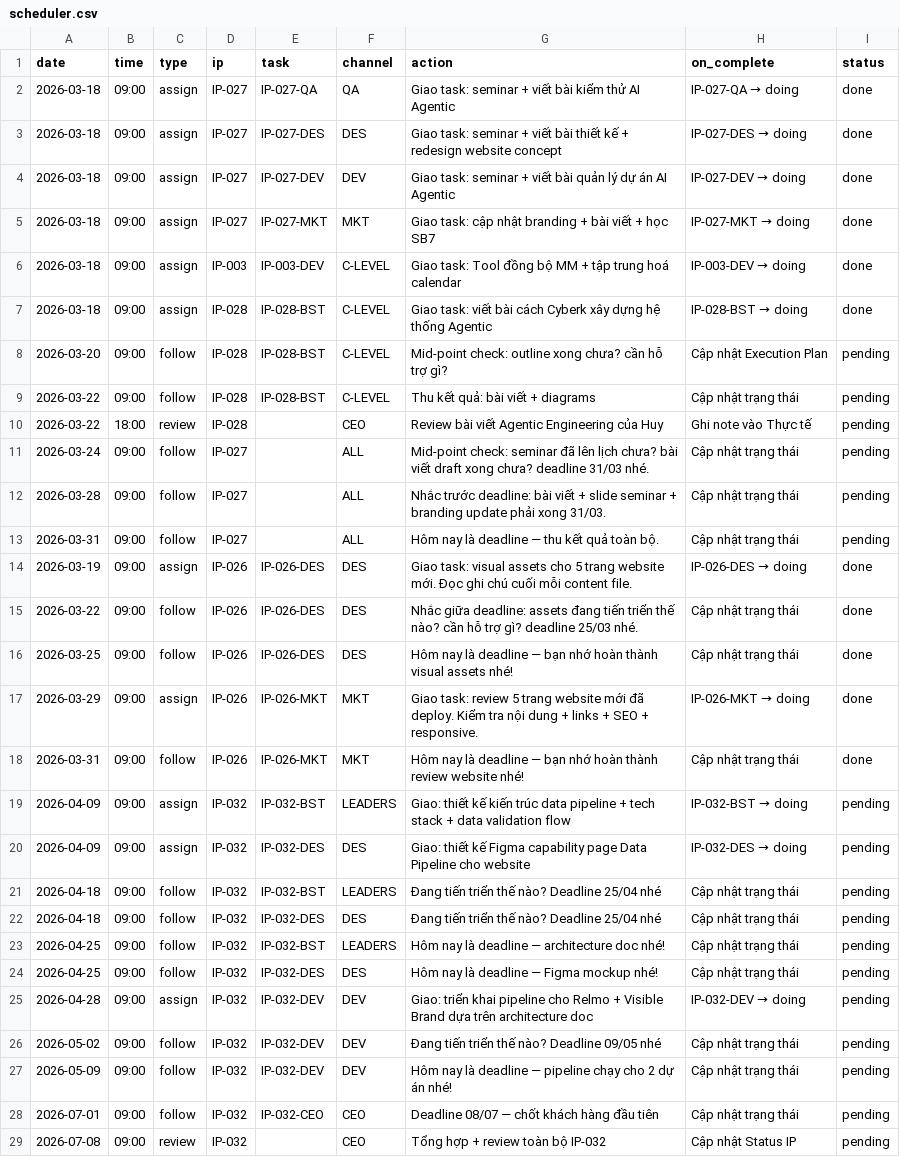
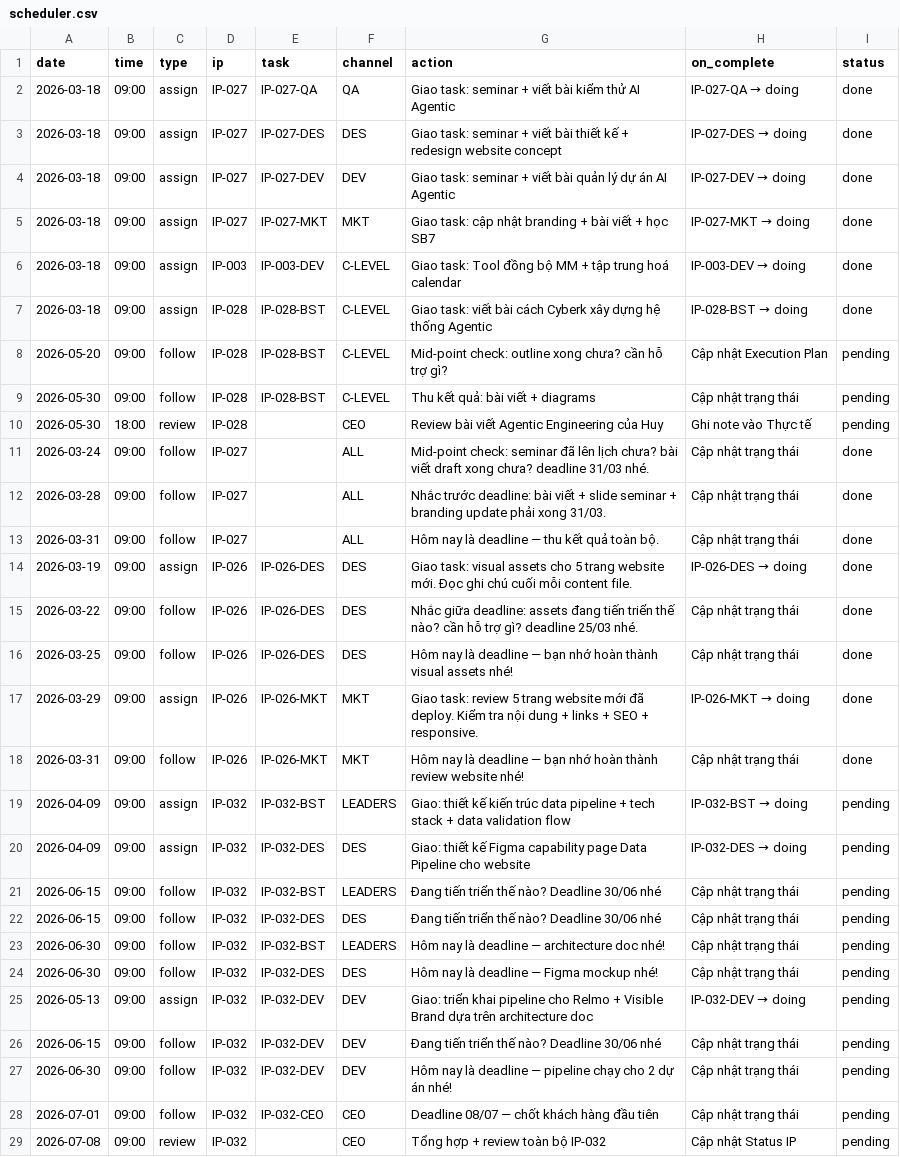
Before and after one commit to Cyberk-Official/changes, a CSV file: scheduler.csv, drawn as a sheet.

Commit message:
update tasks

```diff
--- a/scheduler.csv
+++ b/scheduler.csv
@@ -7,8 +7,8 @@ date,time,type,ip,task,channel,action,on_complete,status
 2026-03-18,09:00,assign,IP-028,IP-028-BST,C-LEVEL,Giao task: viết bài cách Cyberk xây dựng hệ thống Agentic,IP-028-BST → doing,done
-2026-03-20,09:00,follow,IP-028,IP-028-BST,C-LEVEL,Mid-point check: outline xong chưa? cần hỗ trợ gì?,Cập nhật Execution Plan,pending
-2026-03-22,09:00,follow,IP-028,IP-028-BST,C-LEVEL,Thu kết quả: bài viết + diagrams,Cập nhật trạng thái,pending
-2026-03-22,18:00,review,IP-028,,CEO,Review bài viết Agentic Engineering của Huy,Ghi note vào Thực tế,pending
-2026-03-24,09:00,follow,IP-027,,ALL,Mid-point check: seminar đã lên lịch chưa? bài viết draft xong chưa? deadline 31/03 nhé.,Cập nhật trạng thái,pending
-2026-03-28,09:00,follow,IP-027,,ALL,Nhắc trước deadline: bài viết + slide seminar + branding update phải xong 31/03.,Cập nhật trạng thái,pending
-2026-03-31,09:00,follow,IP-027,,ALL,Hôm nay là deadline — thu kết quả toàn bộ.,Cập nhật trạng thái,pending
+2026-05-20,09:00,follow,IP-028,IP-028-BST,C-LEVEL,Mid-point check: outline xong chưa? cần hỗ trợ gì?,Cập nhật Execution Plan,pending
+2026-05-30,09:00,follow,IP-028,IP-028-BST,C-LEVEL,Thu kết quả: bài viết + diagrams,Cập nhật trạng thái,pending
+2026-05-30,18:00,review,IP-028,,CEO,Review bài viết Agentic Engineering của Huy,Ghi note vào Thực tế,pending
+2026-03-24,09:00,follow,IP-027,,ALL,Mid-point check: seminar đã lên lịch chưa? bài viết draft xong chưa? deadline 31/03 nhé.,Cập nhật trạng thái,done
+2026-03-28,09:00,follow,IP-027,,ALL,Nhắc trước deadline: bài viết + slide seminar + branding update phải xong 31/03.,Cập nhật trạng thái,done
+2026-03-31,09:00,follow,IP-027,,ALL,Hôm nay là deadline — thu kết quả toàn bộ.,Cập nhật trạng thái,done
 2026-03-19,09:00,assign,IP-026,IP-026-DES,DES,Giao task: visual assets cho 5 trang website mới. Đọc ghi chú cuối mỗi content file.,IP-026-DES → doing,done
@@ -20,9 +20,9 @@ date,time,type,ip,task,channel,action,on_complete,status
 2026-04-09,09:00,assign,IP-032,IP-032-DES,DES,Giao: thiết kế Figma capability page Data Pipeline cho website,IP-032-DES → doing,pending
-2026-04-18,09:00,follow,IP-032,IP-032-BST,LEADERS,Đang tiến triển thế nào? Deadline 25/04 nhé,Cập nhật trạng thái,pending
-2026-04-18,09:00,follow,IP-032,IP-032-DES,DES,Đang tiến triển thế nào? Deadline 25/04 nhé,Cập nhật trạng thái,pending
-2026-04-25,09:00,follow,IP-032,IP-032-BST,LEADERS,Hôm nay là deadline — architecture doc nhé!,Cập nhật trạng thái,pending
-2026-04-25,09:00,follow,IP-032,IP-032-DES,DES,Hôm nay là deadline — Figma mockup nhé!,Cập nhật trạng thái,pending
-2026-04-28,09:00,assign,IP-032,IP-032-DEV,DEV,Giao: triển khai pipeline cho Relmo + Visible Brand dựa trên architecture doc,IP-032-DEV → doing,pending
-2026-05-02,09:00,follow,IP-032,IP-032-DEV,DEV,Đang tiến triển thế nào? Deadline 09/05 nhé,Cập nhật trạng thái,pending
-2026-05-09,09:00,follow,IP-032,IP-032-DEV,DEV,Hôm nay là deadline — pipeline chạy cho 2 dự án nhé!,Cập nhật trạng thái,pending
+2026-06-15,09:00,follow,IP-032,IP-032-BST,LEADERS,Đang tiến triển thế nào? Deadline 30/06 nhé,Cập nhật trạng thái,pending
+2026-06-15,09:00,follow,IP-032,IP-032-DES,DES,Đang tiến triển thế nào? Deadline 30/06 nhé,Cập nhật trạng thái,pending
+2026-06-30,09:00,follow,IP-032,IP-032-BST,LEADERS,Hôm nay là deadline — architecture doc nhé!,Cập nhật trạng thái,pending
+2026-06-30,09:00,follow,IP-032,IP-032-DES,DES,Hôm nay là deadline — Figma mockup nhé!,Cập nhật trạng thái,pending
+2026-05-13,09:00,assign,IP-032,IP-032-DEV,DEV,Giao: triển khai pipeline cho Relmo + Visible Brand dựa trên architecture doc,IP-032-DEV → doing,pending
+2026-06-15,09:00,follow,IP-032,IP-032-DEV,DEV,Đang tiến triển thế nào? Deadline 30/06 nhé,Cập nhật trạng thái,pending
+2026-06-30,09:00,follow,IP-032,IP-032-DEV,DEV,Hôm nay là deadline — pipeline chạy cho 2 dự án nhé!,Cập nhật trạng thái,pending
 2026-07-01,09:00,follow,IP-032,IP-032-CEO,CEO,Deadline 08/07 — chốt khách hàng đầu tiên,Cập nhật trạng thái,pending
```
Also changed, not shown: 20 other files.
